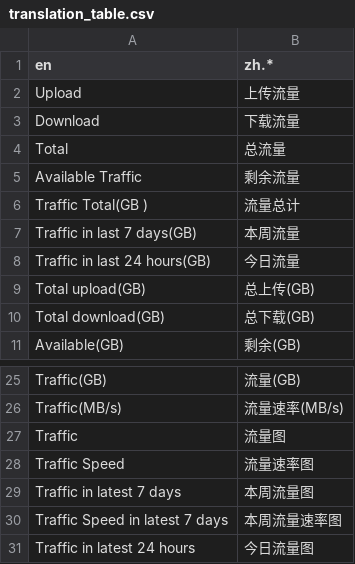
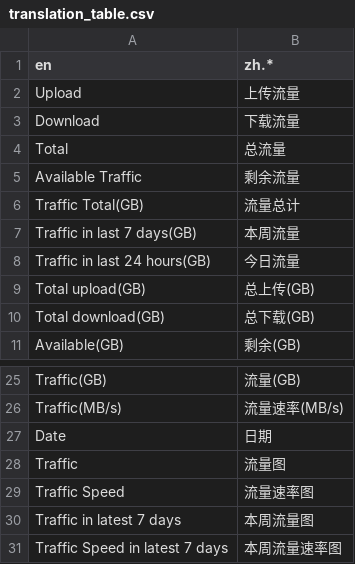
Before and after one commit to Noob-0-GitHub/TrafficTracker, a CSV file: core/translation/translation_table.csv, drawn as a sheet; only a part is shown, gaps mark what is left out; the shorter side is filled out with more unchanged rows.

Commit message:
Update 2024.08.12. Fix translation_table.csv.

```diff
--- a/core/translation/translation_table.csv
+++ b/core/translation/translation_table.csv
@@ -5,3 +5,3 @@ Total,总流量
 Available Traffic,剩余流量
-Traffic Total(GB	),流量总计
+Traffic Total(GB),流量总计
 Traffic in last 7 days(GB),本周流量
@@ -26,2 +26,3 @@ Traffic(GB),流量(GB)
 Traffic(MB/s),流量速率(MB/s)
+Date,日期
 Traffic,流量图
```
